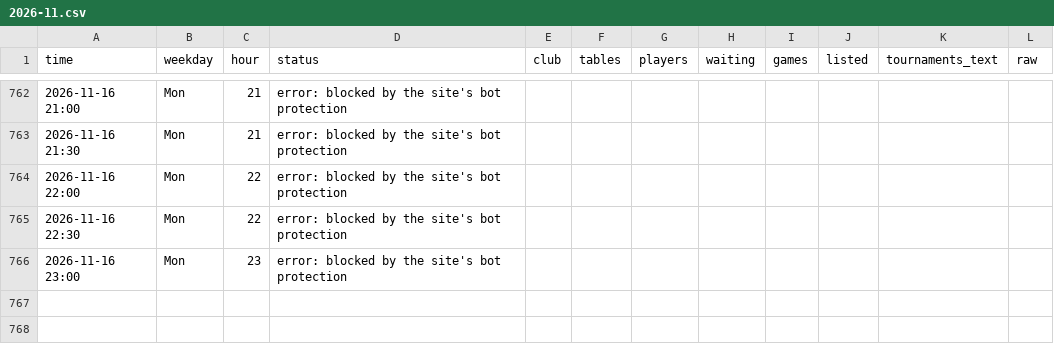
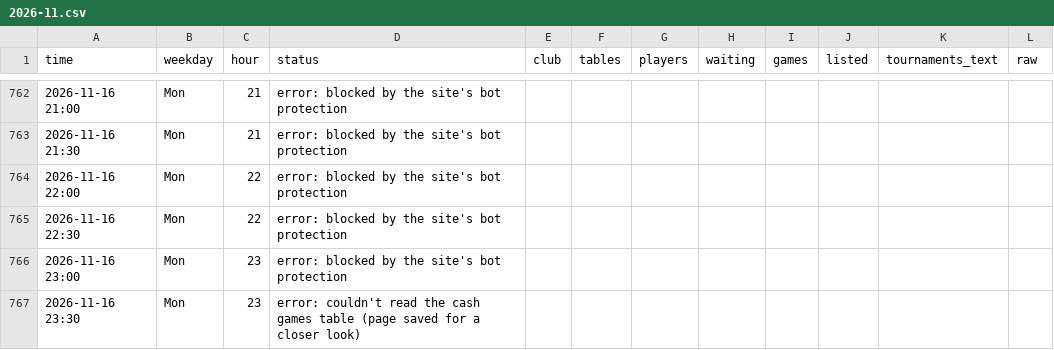
Before and after one commit to legendtoss/kings-tracker, a CSV file: data/olympic-riga/2026-11.csv, drawn as a sheet; only a part is shown, gaps mark what is left out.

```diff
--- a/data/olympic-riga/2026-11.csv
+++ b/data/olympic-riga/2026-11.csv
@@ -766 +766,2 @@
 2026-11-16 23:00,Mon,23,error: blocked by the site's bot protection,,,,,,,,
+2026-11-16 23:30,Mon,23,error: couldn't read the cash games table (page saved for a closer look),,,,,,,,
```
Also changed, not shown: data/2026-11.csv, data/cardcasino/2026-11.csv, 14 other files.
